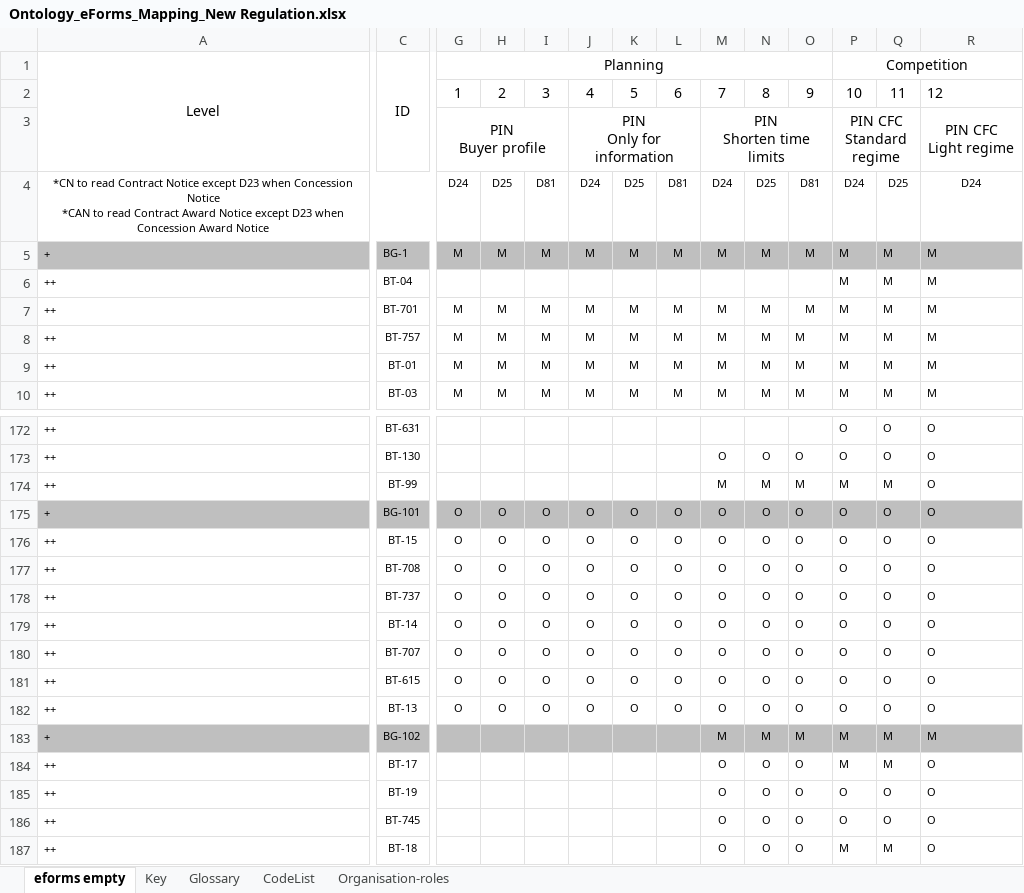
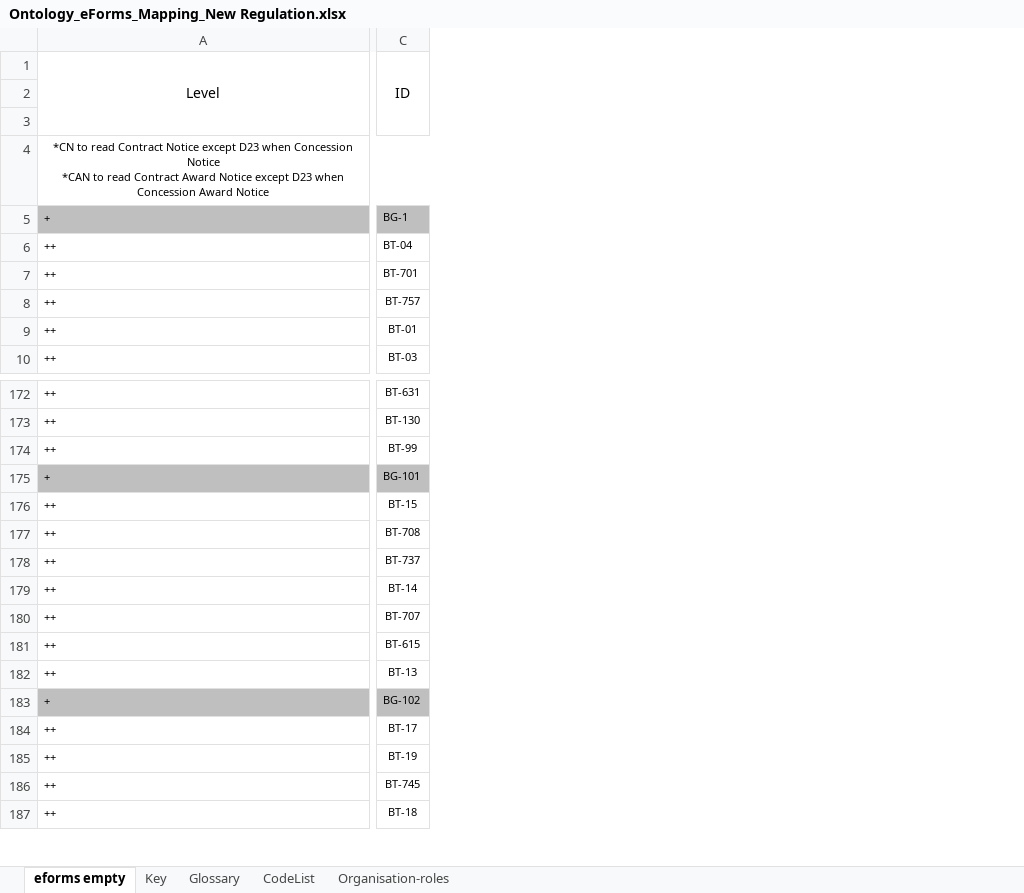
Before and after one commit to OP-TED/ePO, an Excel workbook: v2.0.1/03-Analysis and design/Mappings/Ontology_eForms_Mapping_New Regulation.xlsx, sheet eforms empty, drawn as a sheet; only a part is shown, gaps mark what is left out; values as stored, in another font and other column widths than the file's, no borders; ↵ is a line break in a cell; the diff covers the shown part only; the diff names each change by its address in the sheet, - before the commit and + after, or states it on an @@ line.

```diff
--- a/v2.0.1/03-Analysis and design/Mappings/Ontology_eForms_Mapping_New Regulation.xlsx (sheet eforms empty)
+++ b/v2.0.1/03-Analysis and design/Mappings/Ontology_eForms_Mapping_New Regulation.xlsx (sheet eforms empty)
@@ column G (Planning) hidden, rows 2-10: 1 | PIN ↵ Buyer profile | D24 | M |  | M | M | M | M; rows 175-182: all O @@
@@ column H hidden, rows 2-10: 2 |  | D25 | M |  | M | M | M | M; rows 175-182: all O @@
@@ column I hidden, rows 2-10: 3 |  | D81 | M |  | M | M | M | M; rows 175-182: all O @@
@@ column J hidden, rows 2-10: 4 | PIN ↵ Only for information | D24 | M |  | M | M | M | M; rows 175-182: all O @@
@@ column K hidden, rows 2-10: 5 |  | D25 | M |  | M | M | M | M; rows 175-182: all O @@
@@ column L hidden, rows 2-10: 6 |  | D81 | M |  | M | M | M | M; rows 175-182: all O @@
@@ column M hidden, rows 2-10: 7 | PIN ↵ Shorten time limits | D24 | M |  | M | M | M | M; rows 173-187: O | M | O | O | O | O | O | O | O | O | M | O | O | O | O @@
@@ column N hidden, rows 2-10: 8 |  | D25 | M |  | M | M | M | M; rows 173-187: O | M | O | O | O | O | O | O | O | O | M | O | O | O | O @@
@@ column O hidden, rows 2-10: 9 |  | D81 | M |  | M | M | M | M; rows 173-187: O | M | O | O | O | O | O | O | O | O | M | O | O | O | O @@
@@ column P (Competition) hidden, rows 2-10: 10 | PIN CFC ↵ Standard regime | D24 | M | M | M | M | M | M; rows 172-187: O | O | M | O | O | O | O | O | O | O | O | M | M | O | O | M @@
@@ column Q hidden, rows 2-10: 11 |  | D25 | M | M | M | M | M | M; rows 172-187: O | O | M | O | O | O | O | O | O | O | O | M | M | O | O | M @@
@@ column R hidden, rows 2-10: 12 | PIN CFC ↵ Light regime | D24 | M | M | M | M | M | M; rows 172-187: O | O | O | O | O | O | O | O | O | O | O | M | O | O | O | O @@
```
Also changed, not shown: 30 removed columns and 6 edited cells elsewhere in this sheet, 3 other files.
